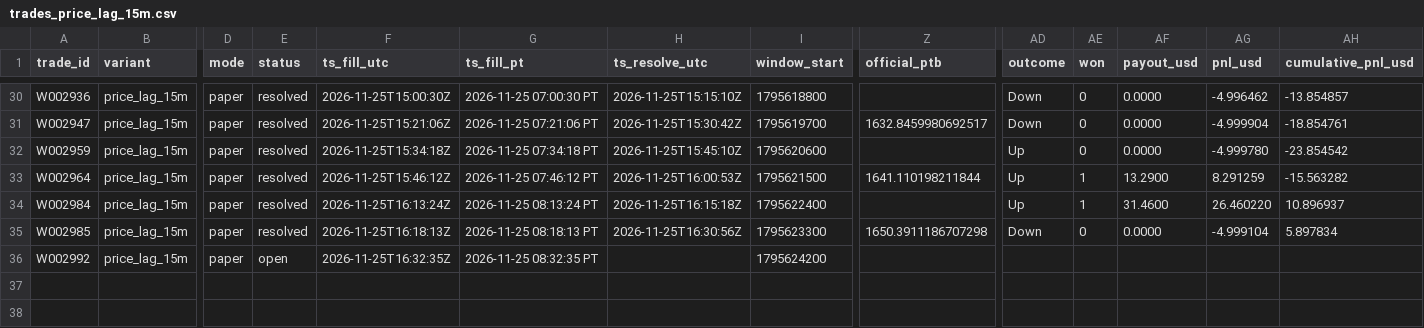
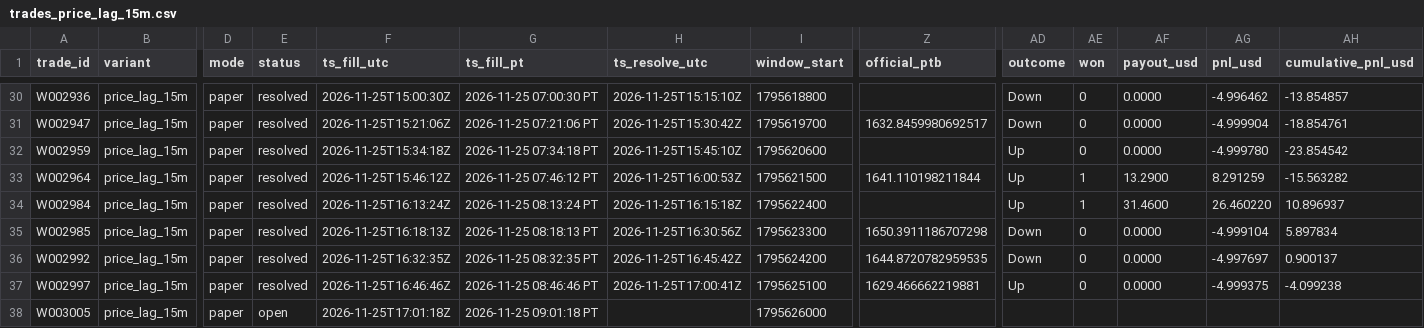
Before and after one commit to michaeldeuchar-dotcom/eth-paper-bot, a CSV file: data/week2/trades_price_lag_15m.csv, drawn as a sheet; only a part is shown, gaps mark what is left out; rows hold the shown columns only; the diff names each change by its address in the sheet, - before the commit and + after, or states it on an @@ line.

```diff
--- a/data/week2/trades_price_lag_15m.csv
+++ b/data/week2/trades_price_lag_15m.csv
-E36 (status): open
+E36 (status): resolved
-H36 (ts_resolve_utc): (empty)
+H36 (ts_resolve_utc): 2026-11-25T16:45:42Z
-Z36 (official_ptb): (empty)
+Z36 (official_ptb): 1644.8720782959535
-AD36 (outcome): (empty)
+AD36 (outcome): Down
-AE36 (won): (empty)
+AE36 (won): 0
-AF36 (payout_usd): (empty)
+AF36 (payout_usd): 0.0000
-AG36 (pnl_usd): (empty)
+AG36 (pnl_usd): -4.997697
-AH36 (cumulative_pnl_usd): (empty)
+AH36 (cumulative_pnl_usd): 0.900137
+row 37: W002997 | price_lag_15m | paper | resolved | 2026-11-25T16:46:46Z | 2026-11-25 08:46:46 PT | 2026-11-25T17:00:41Z | 1795625100 | 1629.466662219881 | Up | 0 | 0.0000 | -4.999375 | -4.099238
+row 38: W003005 | price_lag_15m | paper | open | 2026-11-25T17:01:18Z | 2026-11-25 09:01:18 PT |  | 1795626000
```
Also changed, not shown: data/week2/decisions_tail.csv, data/week2/trades_model_lead.csv, 7 other files.
